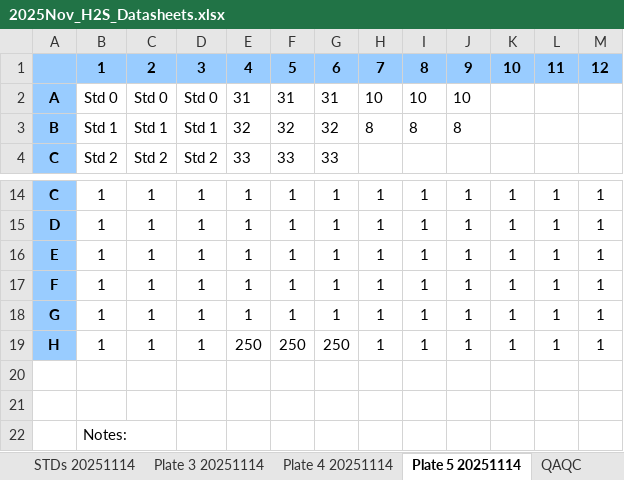
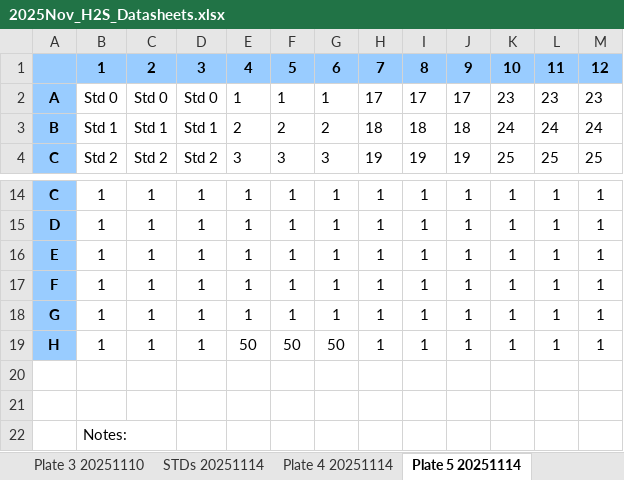
Before and after one commit to COMPASS-DOE/synoptic-discrete-data, an Excel workbook: Porewater/Sulfide/Synoptic_CB/2025/202511/Raw Data/2025Nov_H2S_Datasheets.xlsx, sheet Plate 5 20251114, drawn as a sheet; only a part is shown, gaps mark what is left out; values as stored, in another font and other column widths than the file's, no borders; the diff covers the shown part only; the diff names each change by its address in the sheet, - before the commit and + after, or states it on an @@ line.

```diff
--- a/Porewater/Sulfide/Synoptic_CB/2025/202511/Raw Data/2025Nov_H2S_Datasheets.xlsx (sheet Plate 5 20251114)
+++ b/Porewater/Sulfide/Synoptic_CB/2025/202511/Raw Data/2025Nov_H2S_Datasheets.xlsx (sheet Plate 5 20251114)
-sheet tab: Plate 3 20251114
-E2: 31
+E2: 1
-F2: 31
+F2: 1
-G2: 31
+G2: 1
-H2: 10
+H2: 17
-I2: 10
+I2: 17
-J2: 10
+J2: 17
-K2: (empty)
+K2: 23
-L2: (empty)
+L2: 23
-M2: (empty)
+M2: 23
-E3: 32
+E3: 2
-F3: 32
+F3: 2
-G3: 32
+G3: 2
-H3: 8
+H3: 18
-I3: 8
+I3: 18
-J3: 8
+J3: 18
-K3: (empty)
+K3: 24
-L3: (empty)
+L3: 24
-M3: (empty)
+M3: 24
-E4: 33
+E4: 3
-F4: 33
+F4: 3
-G4: 33
+G4: 3
-H4: (empty)
+H4: 19
-I4: (empty)
+I4: 19
-J4: (empty)
+J4: 19
-K4: (empty)
+K4: 25
-L4: (empty)
+L4: 25
-M4: (empty)
+M4: 25
-E19: 250
+E19: 50
-F19: 250
+F19: 50
-G19: 250
+G19: 50
```
Also changed, not shown: 51 edited cells elsewhere in this sheet, sheet Plate 4 20251114, other sheet tabs, Porewater/Sulfide/Synoptic_CB/2025/202511/Raw Data/20251114_COMPASS_H2S_Plate4.xlsx, Porewater/Sulfide/Synoptic_CB/2025/202511/Raw Data/20251114_COMPASS_H2S_Plate5.xlsx, 24 other files.
